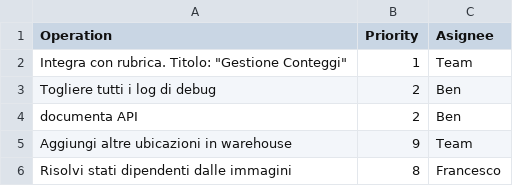
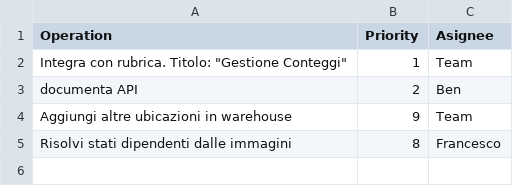
Before and after one commit to francescobilotta/Warehouse-request-product-counting, a CSV file: doc/TODO.csv, drawn as a sheet; the diff names each change by its address in the sheet, - before the commit and + after, or states it on an @@ line.

Commit message:
fixed other warnings and updated todo

```diff
--- a/doc/TODO.csv
+++ b/doc/TODO.csv
-row 3: Togliere tutti i log di debug | 2 | Ben
```
Also changed, not shown: 1 other file.
